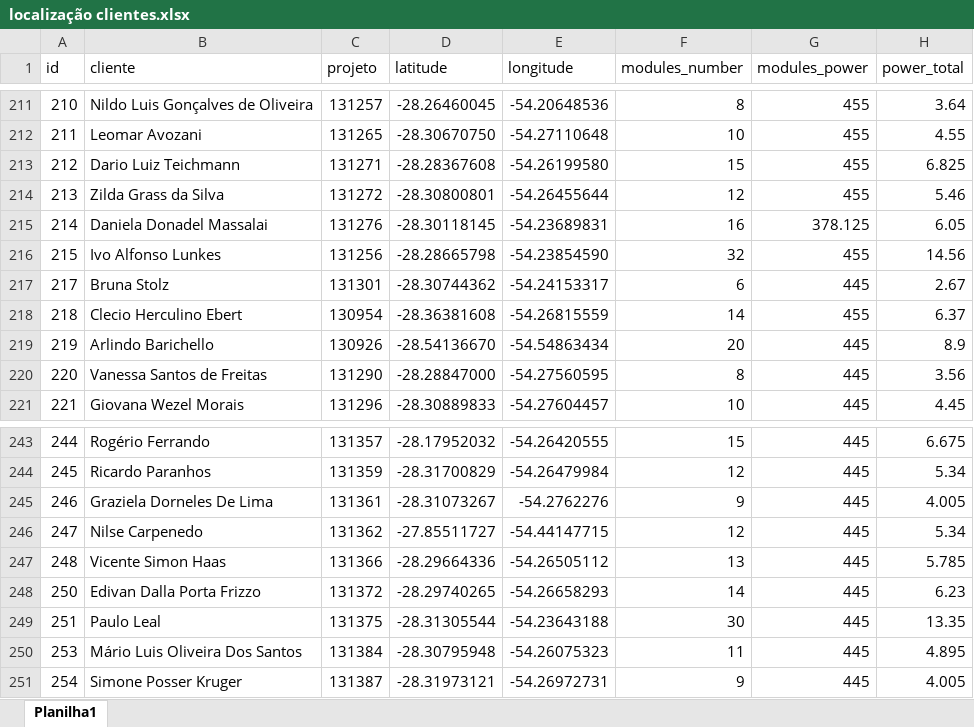
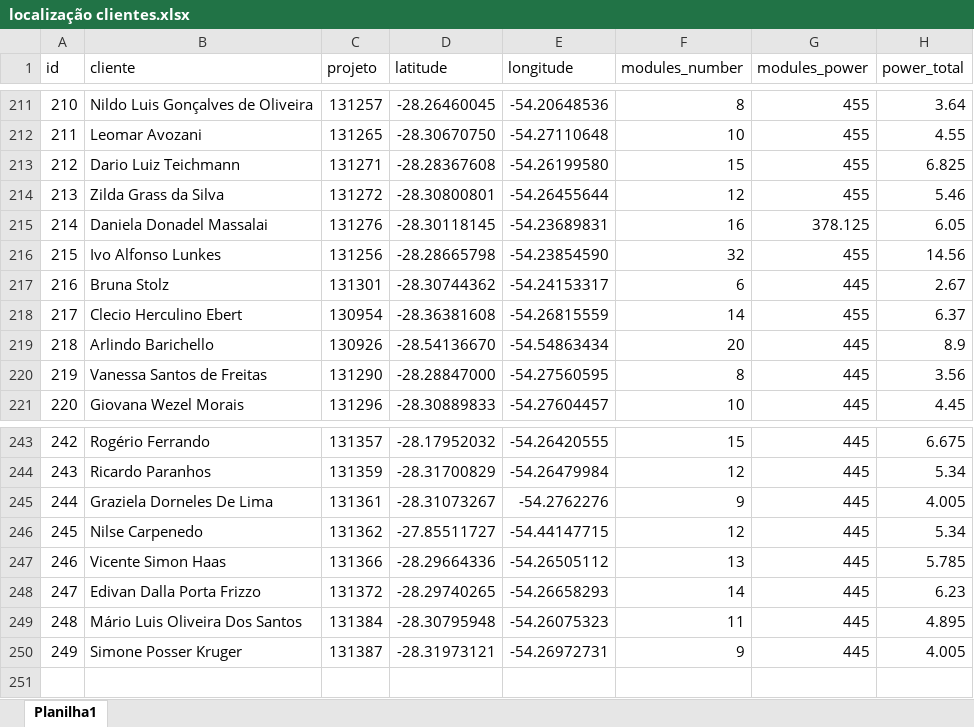
Before and after one commit to LeonardoFdSantos/energens-map, an Excel workbook: localização clientes.xlsx, sheet Planilha1, drawn as a sheet; only a part is shown, gaps mark what is left out; values as stored, in another font and other column widths than the file's, no borders; table styles not drawn; the diff names each change by its address in the sheet, - before the commit and + after, or states it on an @@ line.

```diff
--- a/localização clientes.xlsx (sheet Planilha1)
+++ b/localização clientes.xlsx (sheet Planilha1)
@@ column A (id) renumbered from row 217 down @@
-row 249: 251 | Paulo Leal | 131375 | -28.31305544 | -54.23643188 | 30 | 445 | 13.35
```
Also changed, not shown: 2 other files.
